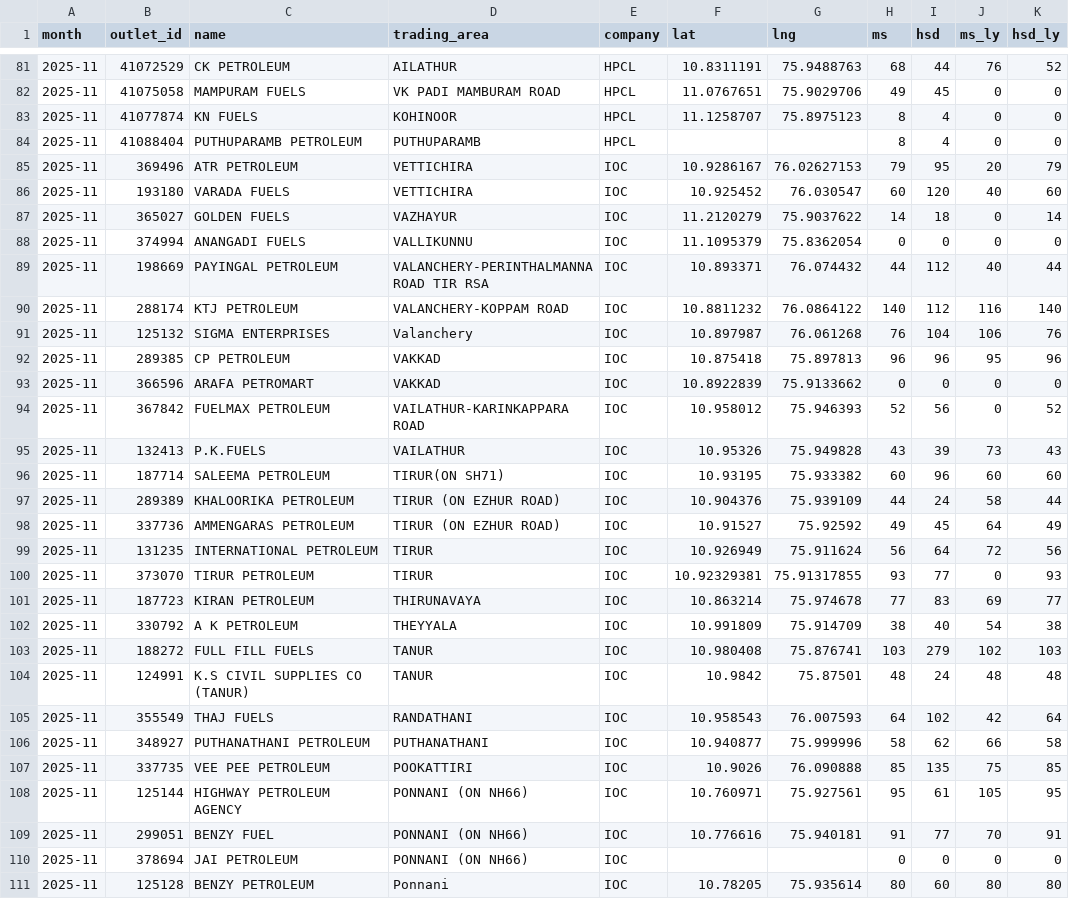
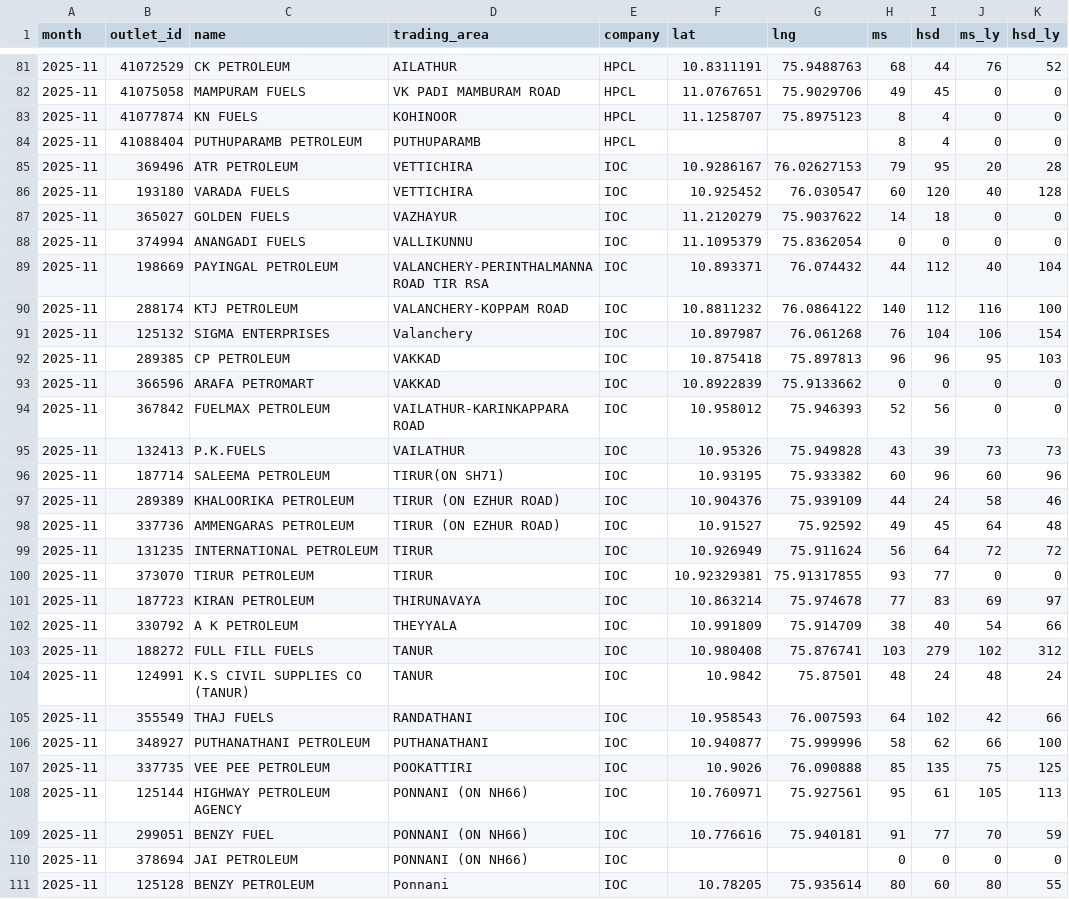
Before and after one commit to Sneakout/fuel-map-app, a CSV file: public/stations.csv, drawn as a sheet; only a part is shown, gaps mark what is left out; the diff covers the shown part only.

```diff
--- a/public/stations.csv
+++ b/public/stations.csv
@@ -84,28 +84,28 @@
 2025-11,41088404,PUTHUPARAMB PETROLEUM,PUTHUPARAMB,HPCL,,,8,4,0,0
-2025-11,369496,ATR PETROLEUM,VETTICHIRA,IOC,10.9286167,76.02627153,79,95,20,79
-2025-11,193180,VARADA FUELS,VETTICHIRA,IOC,10.925452,76.030547,60,120,40,60
-2025-11,365027,GOLDEN FUELS,VAZHAYUR,IOC,11.2120279,75.9037622,14,18,0,14
+2025-11,369496,ATR PETROLEUM,VETTICHIRA,IOC,10.9286167,76.02627153,79,95,20,28
+2025-11,193180,VARADA FUELS,VETTICHIRA,IOC,10.925452,76.030547,60,120,40,128
+2025-11,365027,GOLDEN FUELS,VAZHAYUR,IOC,11.2120279,75.9037622,14,18,0,0
 2025-11,374994,ANANGADI FUELS,VALLIKUNNU,IOC,11.1095379,75.8362054,0,0,0,0
-2025-11,198669,PAYINGAL PETROLEUM,VALANCHERY-PERINTHALMANNA ROAD TIR RSA,IOC,10.893371,76.074432,44,112,40,44
-2025-11,288174,KTJ PETROLEUM,VALANCHERY-KOPPAM ROAD,IOC,10.8811232,76.0864122,140,112,116,140
-2025-11,125132,SIGMA ENTERPRISES,Valanchery,IOC,10.897987,76.061268,76,104,106,76
-2025-11,289385,CP PETROLEUM,VAKKAD,IOC,10.875418,75.897813,96,96,95,96
+2025-11,198669,PAYINGAL PETROLEUM,VALANCHERY-PERINTHALMANNA ROAD TIR RSA,IOC,10.893371,76.074432,44,112,40,104
+2025-11,288174,KTJ PETROLEUM,VALANCHERY-KOPPAM ROAD,IOC,10.8811232,76.0864122,140,112,116,100
+2025-11,125132,SIGMA ENTERPRISES,Valanchery,IOC,10.897987,76.061268,76,104,106,154
+2025-11,289385,CP PETROLEUM,VAKKAD,IOC,10.875418,75.897813,96,96,95,103
 2025-11,366596,ARAFA PETROMART,VAKKAD,IOC,10.8922839,75.9133662,0,0,0,0
-2025-11,367842,FUELMAX PETROLEUM,VAILATHUR-KARINKAPPARA ROAD,IOC,10.958012,75.946393,52,56,0,52
-2025-11,132413,P.K.FUELS,VAILATHUR,IOC,10.95326,75.949828,43,39,73,43
-2025-11,187714,SALEEMA PETROLEUM,TIRUR(ON SH71),IOC,10.93195,75.933382,60,96,60,60
-2025-11,289389,KHALOORIKA PETROLEUM,TIRUR (ON EZHUR ROAD),IOC,10.904376,75.939109,44,24,58,44
-2025-11,337736,AMMENGARAS PETROLEUM,TIRUR (ON EZHUR ROAD),IOC,10.91527,75.92592,49,45,64,49
-2025-11,131235,INTERNATIONAL PETROLEUM,TIRUR,IOC,10.926949,75.911624,56,64,72,56
-2025-11,373070,TIRUR PETROLEUM,TIRUR,IOC,10.92329381,75.91317855,93,77,0,93
-2025-11,187723,KIRAN PETROLEUM,THIRUNAVAYA,IOC,10.863214,75.974678,77,83,69,77
-2025-11,330792,A K PETROLEUM,THEYYALA,IOC,10.991809,75.914709,38,40,54,38
-2025-11,188272,FULL FILL FUELS,TANUR,IOC,10.980408,75.876741,103,279,102,103
-2025-11,124991,K.S CIVIL SUPPLIES CO (TANUR),TANUR,IOC,10.9842,75.87501,48,24,48,48
-2025-11,355549,THAJ FUELS,RANDATHANI,IOC,10.958543,76.007593,64,102,42,64
-2025-11,348927,PUTHANATHANI PETROLEUM,PUTHANATHANI,IOC,10.940877,75.999996,58,62,66,58
-2025-11,337735,VEE PEE PETROLEUM,POOKATTIRI,IOC,10.9026,76.090888,85,135,75,85
-2025-11,125144,HIGHWAY PETROLEUM AGENCY,PONNANI (ON NH66),IOC,10.760971,75.927561,95,61,105,95
-2025-11,299051,BENZY FUEL,PONNANI (ON NH66),IOC,10.776616,75.940181,91,77,70,91
+2025-11,367842,FUELMAX PETROLEUM,VAILATHUR-KARINKAPPARA ROAD,IOC,10.958012,75.946393,52,56,0,0
+2025-11,132413,P.K.FUELS,VAILATHUR,IOC,10.95326,75.949828,43,39,73,73
+2025-11,187714,SALEEMA PETROLEUM,TIRUR(ON SH71),IOC,10.93195,75.933382,60,96,60,96
+2025-11,289389,KHALOORIKA PETROLEUM,TIRUR (ON EZHUR ROAD),IOC,10.904376,75.939109,44,24,58,46
+2025-11,337736,AMMENGARAS PETROLEUM,TIRUR (ON EZHUR ROAD),IOC,10.91527,75.92592,49,45,64,48
+2025-11,131235,INTERNATIONAL PETROLEUM,TIRUR,IOC,10.926949,75.911624,56,64,72,72
+2025-11,373070,TIRUR PETROLEUM,TIRUR,IOC,10.92329381,75.91317855,93,77,0,0
+2025-11,187723,KIRAN PETROLEUM,THIRUNAVAYA,IOC,10.863214,75.974678,77,83,69,97
+2025-11,330792,A K PETROLEUM,THEYYALA,IOC,10.991809,75.914709,38,40,54,66
+2025-11,188272,FULL FILL FUELS,TANUR,IOC,10.980408,75.876741,103,279,102,312
+2025-11,124991,K.S CIVIL SUPPLIES CO (TANUR),TANUR,IOC,10.9842,75.87501,48,24,48,24
+2025-11,355549,THAJ FUELS,RANDATHANI,IOC,10.958543,76.007593,64,102,42,66
+2025-11,348927,PUTHANATHANI PETROLEUM,PUTHANATHANI,IOC,10.940877,75.999996,58,62,66,100
+2025-11,337735,VEE PEE PETROLEUM,POOKATTIRI,IOC,10.9026,76.090888,85,135,75,125
+2025-11,125144,HIGHWAY PETROLEUM AGENCY,PONNANI (ON NH66),IOC,10.760971,75.927561,95,61,105,113
+2025-11,299051,BENZY FUEL,PONNANI (ON NH66),IOC,10.776616,75.940181,91,77,70,59
 2025-11,378694,JAI PETROLEUM,PONNANI (ON NH66),IOC,,,0,0,0,0
-2025-11,125128,BENZY PETROLEUM,Ponnani,IOC,10.78205,75.935614,80,60,80,80
+2025-11,125128,BENZY PETROLEUM,Ponnani,IOC,10.78205,75.935614,80,60,80,55
```
Also changed, not shown: 41 edited cells elsewhere in this file, 1 other file.
